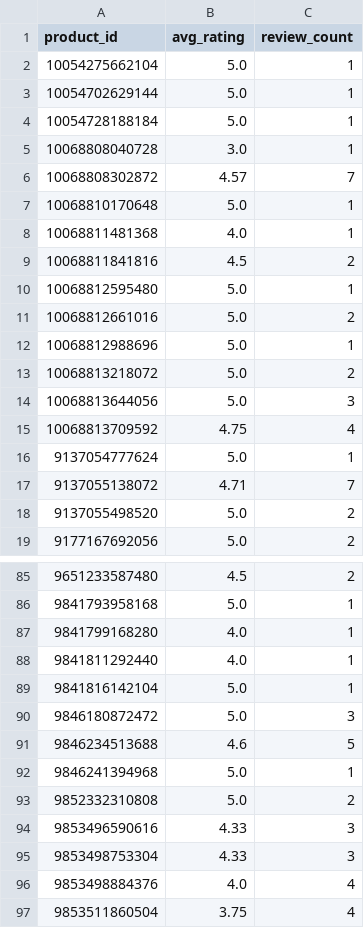
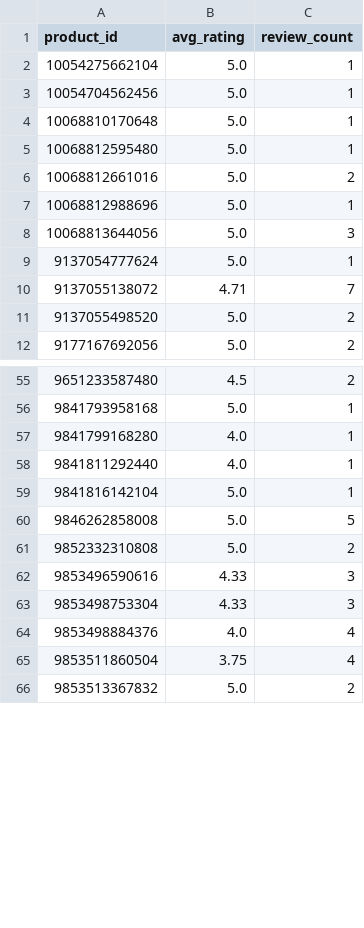
Before and after one commit to christoffer-cherry/feed, a CSV file: docs/ratings.csv, drawn as a sheet; only a part is shown, gaps mark what is left out; the shorter side is filled out with more unchanged rows; the diff covers the shown part only.

```diff
--- a/docs/ratings.csv
+++ b/docs/ratings.csv
@@ -2,9 +2,4 @@ product_id,avg_rating,review_count
 10054275662104,5.0,1
-10054702629144,5.0,1
-10054728188184,5.0,1
-10068808040728,3.0,1
-10068808302872,4.57,7
+10054704562456,5.0,1
 10068810170648,5.0,1
-10068811481368,4.0,1
-10068811841816,4.5,2
 10068812595480,5.0,1
@@ -12,5 +7,3 @@ product_id,avg_rating,review_count
 10068812988696,5.0,1
-10068813218072,5.0,2
 10068813644056,5.0,3
-10068813709592,4.75,4
 9137054777624,5.0,1
@@ -89,5 +59,3 @@ product_id,avg_rating,review_count
 9841816142104,5.0,1
-9846180872472,5.0,3
-9846234513688,4.6,5
-9846241394968,5.0,1
+9846262858008,5.0,5
 9852332310808,5.0,2
```
Also changed, not shown: 5 added rows, 29 removed rows and 2 edited cells elsewhere in this file, 2 other files.
